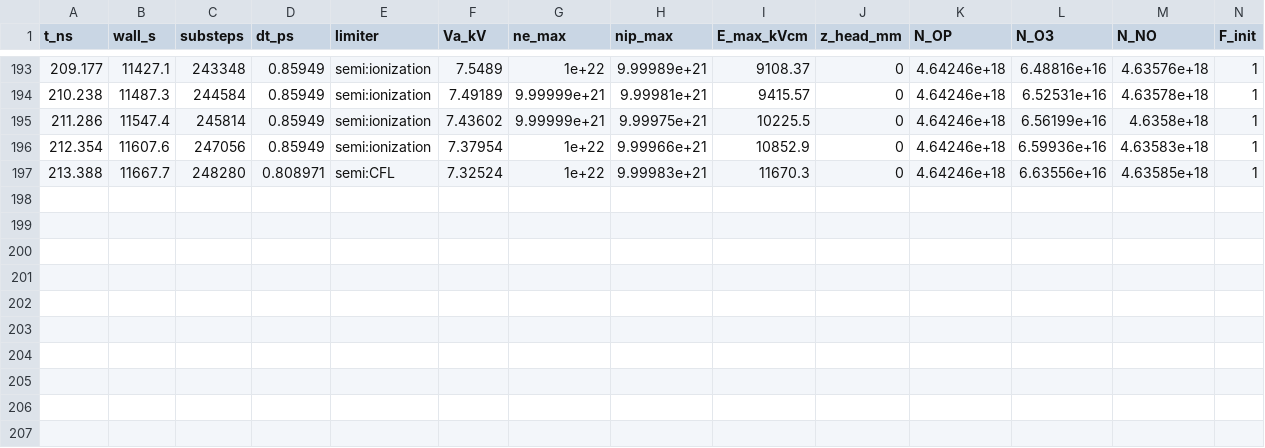
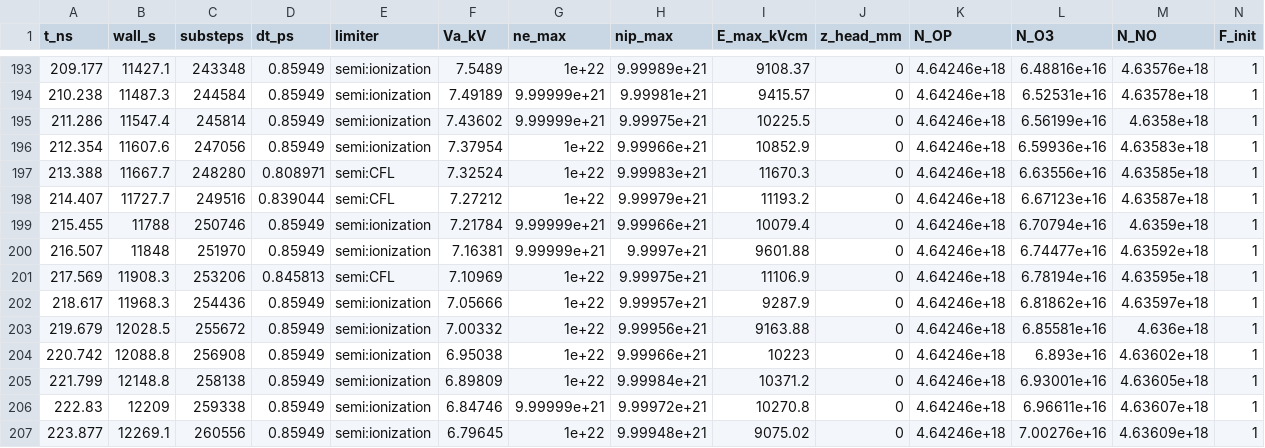
Before and after one commit to dnfl5345/needle_plane_discharge_code_opt., a CSV file: results/run_R1000/progress.csv, drawn as a sheet; only a part is shown, gaps mark what is left out.

```diff
--- a/results/run_R1000/progress.csv
+++ b/results/run_R1000/progress.csv
@@ -197 +197,11 @@ t_ns,wall_s,substeps,dt_ps,limiter,Va_kV,ne_max,nip_max,E_max_kVcm,z_head_mm,N_O
 213.388,11667.7,248280,0.808971,semi:CFL,7.32524,1e+22,9.99983e+21,11670.3,0,4.64246e+18,6.63556e+16,4.63585e+18,1
+214.407,11727.7,249516,0.839044,semi:CFL,7.27212,1e+22,9.99979e+21,11193.2,0,4.64246e+18,6.67123e+16,4.63587e+18,1
+215.455,11788,250746,0.85949,semi:ionization,7.21784,9.99999e+21,9.99966e+21,10079.4,0,4.64246e+18,6.70794e+16,4.6359e+18,1
+216.507,11848,251970,0.85949,semi:ionization,7.16381,9.99999e+21,9.9997e+21,9601.88,0,4.64246e+18,6.74477e+16,4.63592e+18,1
+217.569,11908.3,253206,0.845813,semi:CFL,7.10969,1e+22,9.99975e+21,11106.9,0,4.64246e+18,6.78194e+16,4.63595e+18,1
+218.617,11968.3,254436,0.85949,semi:ionization,7.05666,1e+22,9.99957e+21,9287.9,0,4.64246e+18,6.81862e+16,4.63597e+18,1
+219.679,12028.5,255672,0.85949,semi:ionization,7.00332,1e+22,9.99956e+21,9163.88,0,4.64246e+18,6.85581e+16,4.636e+18,1
+220.742,12088.8,256908,0.85949,semi:ionization,6.95038,1e+22,9.99966e+21,10223,0,4.64246e+18,6.893e+16,4.63602e+18,1
+221.799,12148.8,258138,0.85949,semi:ionization,6.89809,1e+22,9.99984e+21,10371.2,0,4.64246e+18,6.93001e+16,4.63605e+18,1
+222.83,12209,259338,0.85949,semi:ionization,6.84746,9.99999e+21,9.99972e+21,10270.8,0,4.64246e+18,6.96611e+16,4.63607e+18,1
+223.877,12269.1,260556,0.85949,semi:ionization,6.79645,1e+22,9.99948e+21,9075.02,0,4.64246e+18,7.00276e+16,4.63609e+18,1
```
Also changed, not shown: 1 other file.
